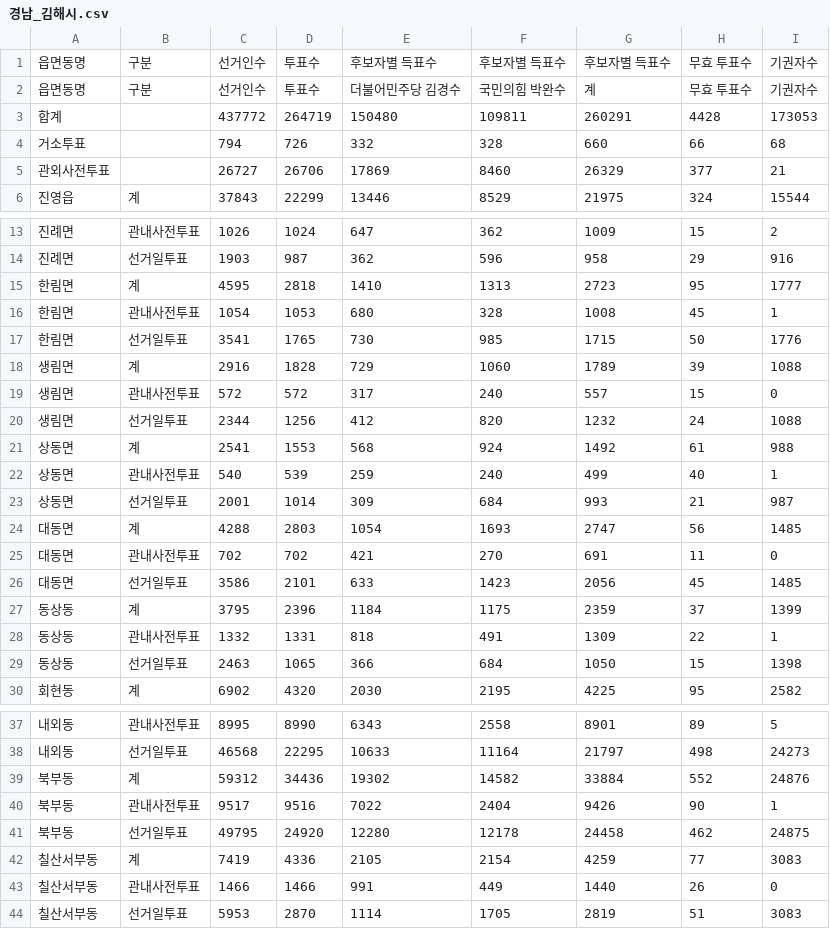
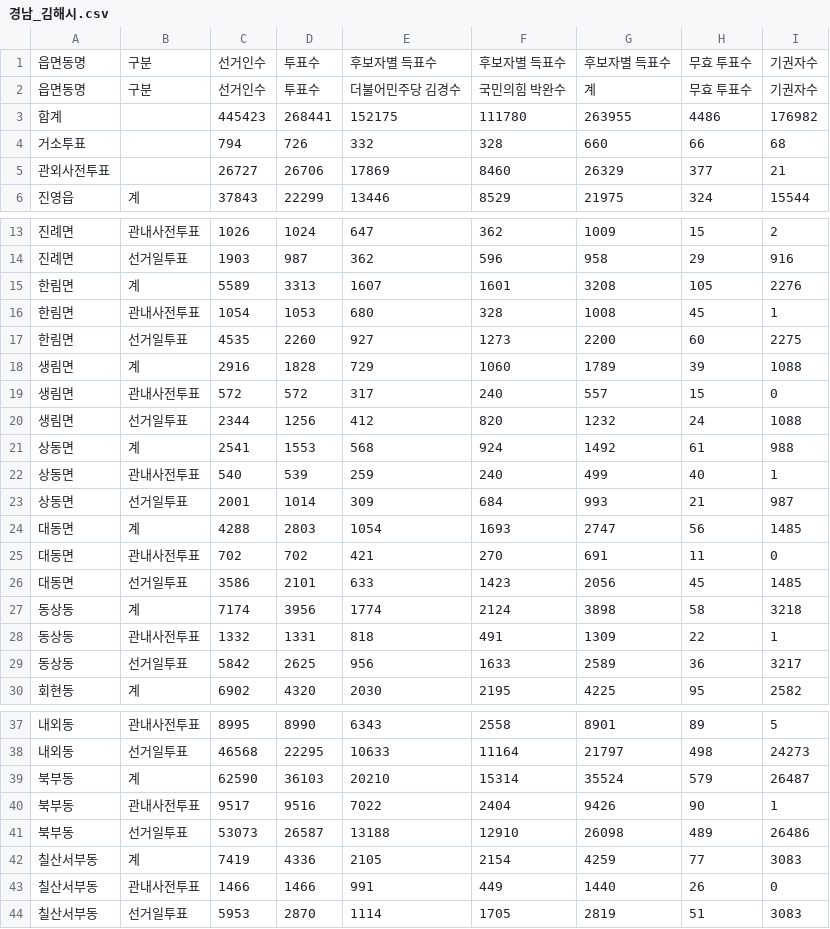
Before and after one commit to anonymous-engineer-25/anonymous-engineer-25.github.io, a CSV file: recent/경남_김해시.csv, drawn as a sheet; only a part is shown, gaps mark what is left out.

```diff
--- a/recent/경남_김해시.csv
+++ b/recent/경남_김해시.csv
@@ -2,3 +2,3 @@
 읍면동명,구분,선거인수,투표수,더불어민주당 김경수,국민의힘 박완수,계,무효 투표수,기권자수
-합계,,437772,264719,150480,109811,260291,4428,173053
+합계,,445423,268441,152175,111780,263955,4486,176982
 거소투표,,794,726,332,328,660,66,68
@@ -14,5 +14,5 @@
 진례면,선거일투표,1903,987,362,596,958,29,916
-한림면,계,4595,2818,1410,1313,2723,95,1777
+한림면,계,5589,3313,1607,1601,3208,105,2276
 한림면,관내사전투표,1054,1053,680,328,1008,45,1
-한림면,선거일투표,3541,1765,730,985,1715,50,1776
+한림면,선거일투표,4535,2260,927,1273,2200,60,2275
 생림면,계,2916,1828,729,1060,1789,39,1088
@@ -26,5 +26,5 @@
 대동면,선거일투표,3586,2101,633,1423,2056,45,1485
-동상동,계,3795,2396,1184,1175,2359,37,1399
+동상동,계,7174,3956,1774,2124,3898,58,3218
 동상동,관내사전투표,1332,1331,818,491,1309,22,1
-동상동,선거일투표,2463,1065,366,684,1050,15,1398
+동상동,선거일투표,5842,2625,956,1633,2589,36,3217
 회현동,계,6902,4320,2030,2195,4225,95,2582
@@ -38,5 +38,5 @@
 내외동,선거일투표,46568,22295,10633,11164,21797,498,24273
-북부동,계,59312,34436,19302,14582,33884,552,24876
+북부동,계,62590,36103,20210,15314,35524,579,26487
 북부동,관내사전투표,9517,9516,7022,2404,9426,90,1
-북부동,선거일투표,49795,24920,12280,12178,24458,462,24875
+북부동,선거일투표,53073,26587,13188,12910,26098,489,26486
 칠산서부동,계,7419,4336,2105,2154,4259,77,3083
```
Also changed, not shown: recent/경기_고양시일산동구.csv, 1 other file.
